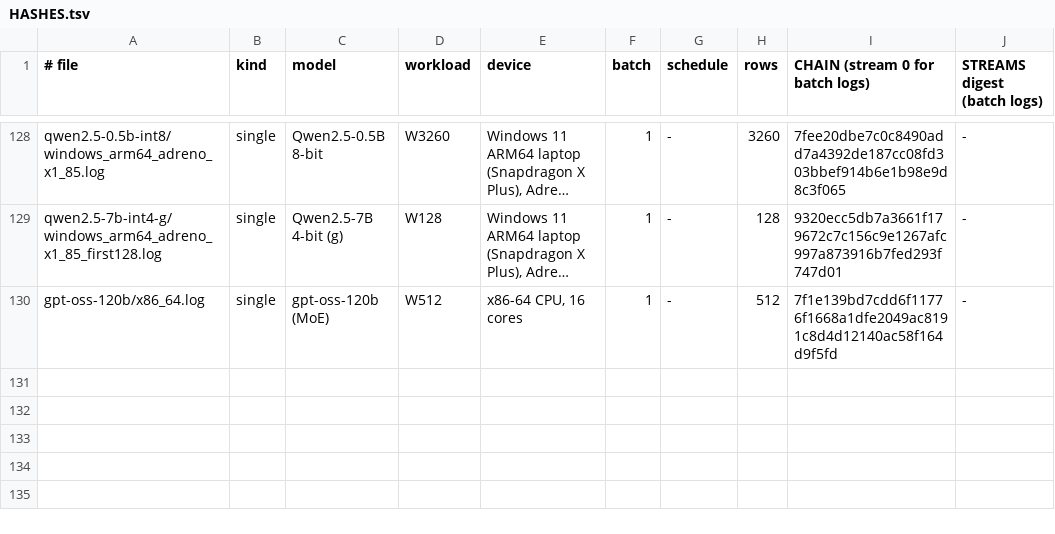
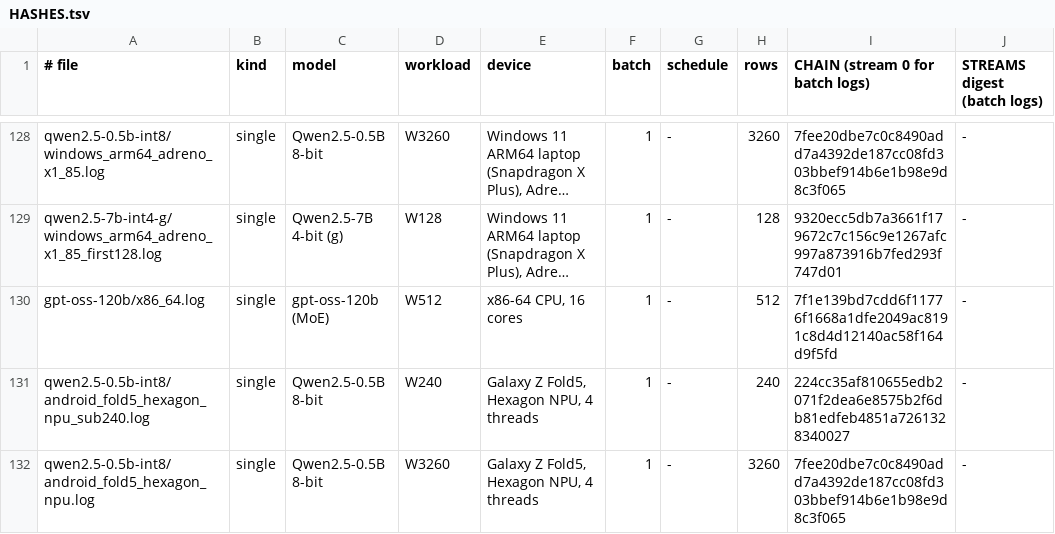
Before and after one commit to idemcore/idemcore-verifier, a TSV file: samples/HASHES.tsv, drawn as a sheet; only a part is shown, gaps mark what is left out; long unchanged cells end in …; the diff names each change by its address in the sheet, - before the commit and + after, or states it on an @@ line.

Commit message:
samples: add Galaxy Z Fold5 Hexagon NPU 0.5B W240 and W3260 format v2 logs (same CHAIN as x86-64 CPU)

```diff
--- a/samples/HASHES.tsv
+++ b/samples/HASHES.tsv
+row 131: qwen2.5-0.5b-int8/android_fold5_hexagon_npu_sub240.log | single | Qwen2.5-0.5B 8-bit | W240 | Galaxy Z Fold5, Hexagon NPU, 4 threads | 1 | - | 240 | 224cc35af810655edb2071f2dea6e8575b2f6db81edfeb4851a7261328340027 | -
+row 132: qwen2.5-0.5b-int8/android_fold5_hexagon_npu.log | single | Qwen2.5-0.5B 8-bit | W3260 | Galaxy Z Fold5, Hexagon NPU, 4 threads | 1 | - | 3260 | 7fee20dbe7c0c8490add7a4392de187cc08fd303bbef914b6e1b98e9d8c3f065 | -
```
Also changed, not shown: samples/PAIRS.tsv, 8 other files.
